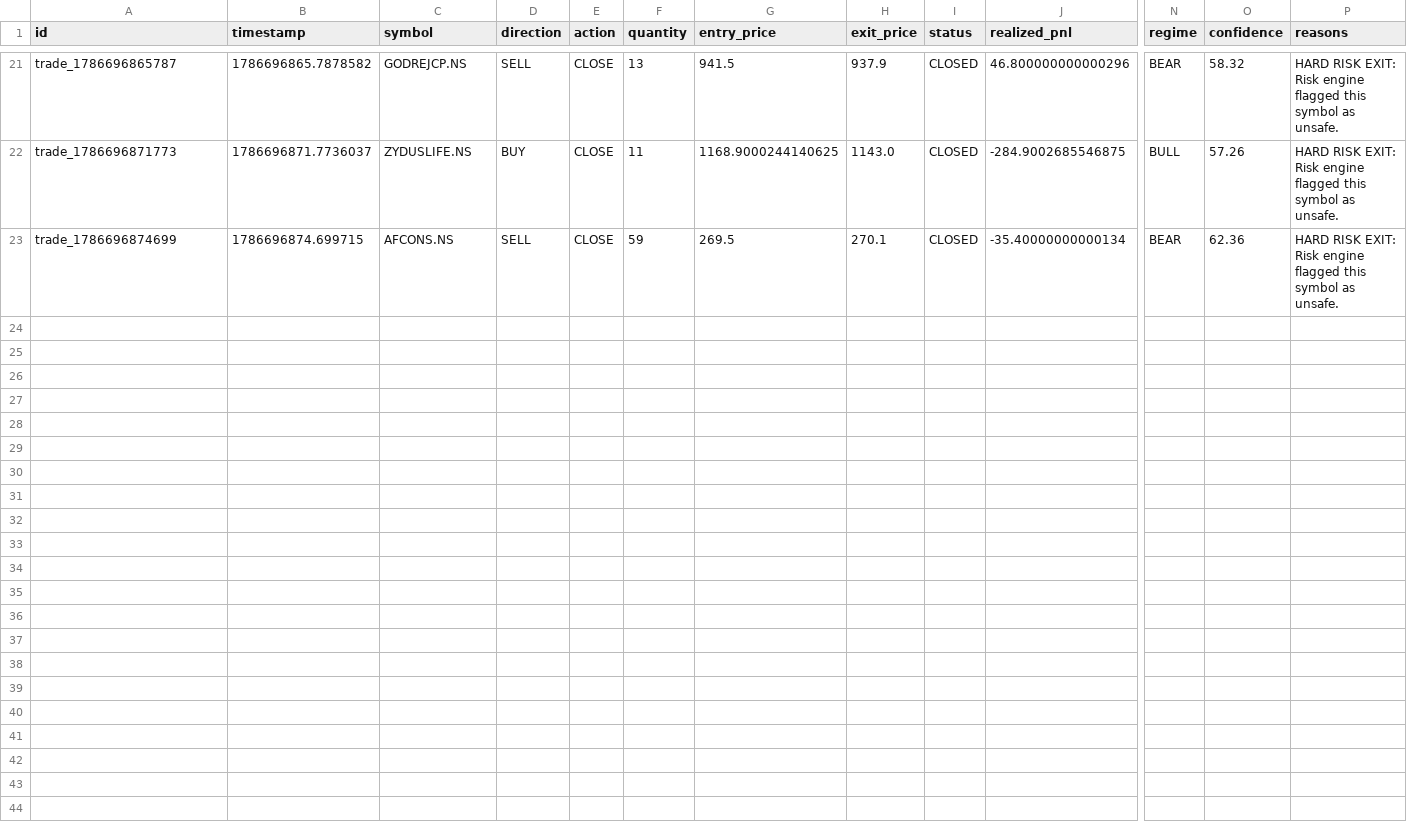
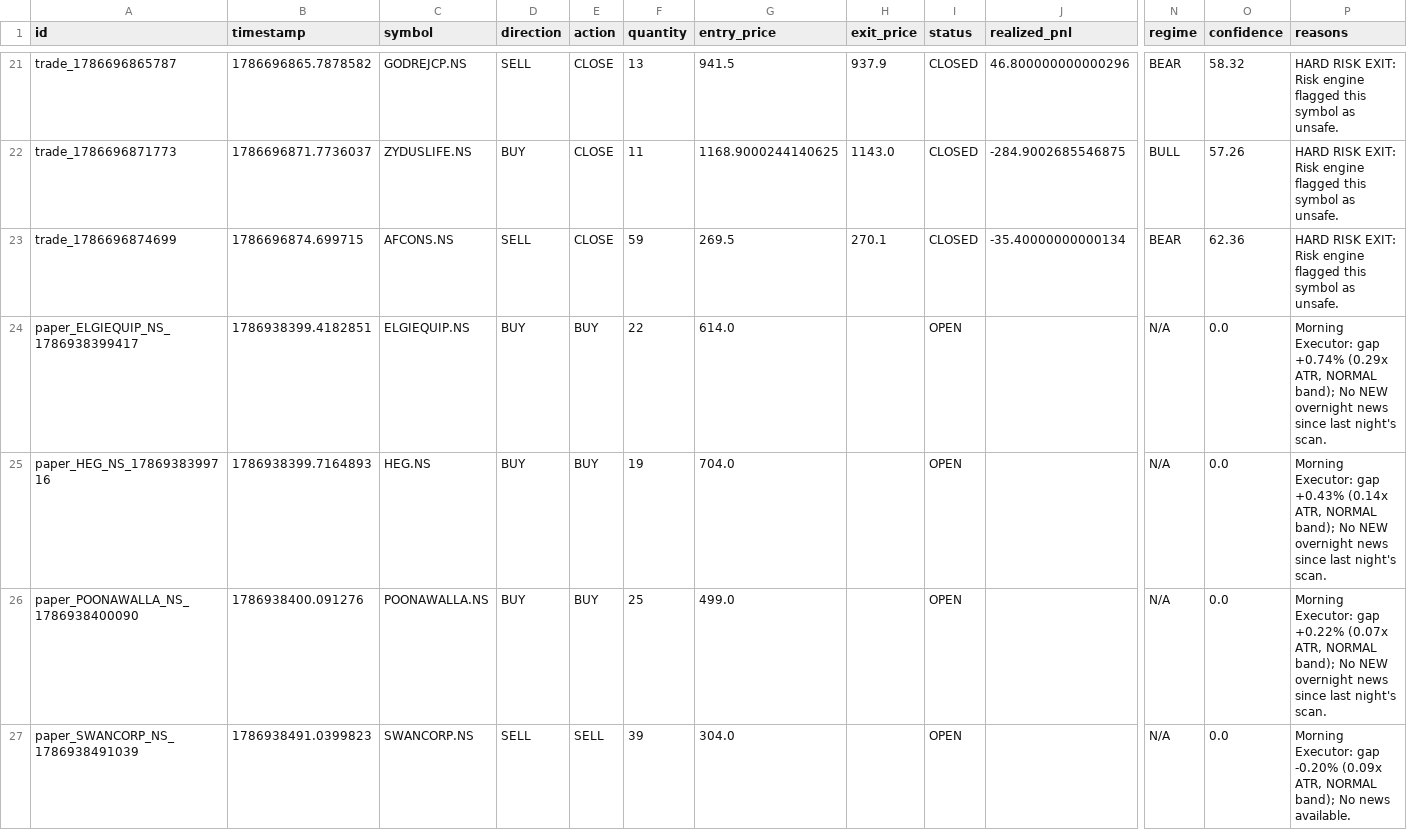
Before and after one commit to kkrsaini-engineer/PRO_TRADER, a CSV file: storage/trades/trades_master.csv, drawn as a sheet; only a part is shown, gaps mark what is left out; rows hold the shown columns only; the diff covers the shown part only; the diff names each change by its address in the sheet, - before the commit and + after, or states it on an @@ line.

```diff
--- a/storage/trades/trades_master.csv
+++ b/storage/trades/trades_master.csv
+row 24: paper_ELGIEQUIP_NS_1786938399417 | 1786938399.4182851 | ELGIEQUIP.NS | BUY | BUY | 22 | 614.0 |  | OPEN |  | N/A | 0.0 | Morning Executor: gap +0.74% (0.29x ATR, NORMAL band); No NEW overnight news since last night's scan.
+row 25: paper_HEG_NS_1786938399716 | 1786938399.7164893 | HEG.NS | BUY | BUY | 19 | 704.0 |  | OPEN |  | N/A | 0.0 | Morning Executor: gap +0.43% (0.14x ATR, NORMAL band); No NEW overnight news since last night's scan.
+row 26: paper_POONAWALLA_NS_1786938400090 | 1786938400.091276 | POONAWALLA.NS | BUY | BUY | 25 | 499.0 |  | OPEN |  | N/A | 0.0 | Morning Executor: gap +0.22% (0.07x ATR, NORMAL band); No NEW overnight news since last night's scan.
+row 27: paper_SWANCORP_NS_1786938491039 | 1786938491.0399823 | SWANCORP.NS | SELL | SELL | 39 | 304.0 |  | OPEN |  | N/A | 0.0 | Morning Executor: gap -0.20% (0.09x ATR, NORMAL band); No news available.
```
Also changed, not shown: 11 added rows elsewhere in this file, 33 other files.
